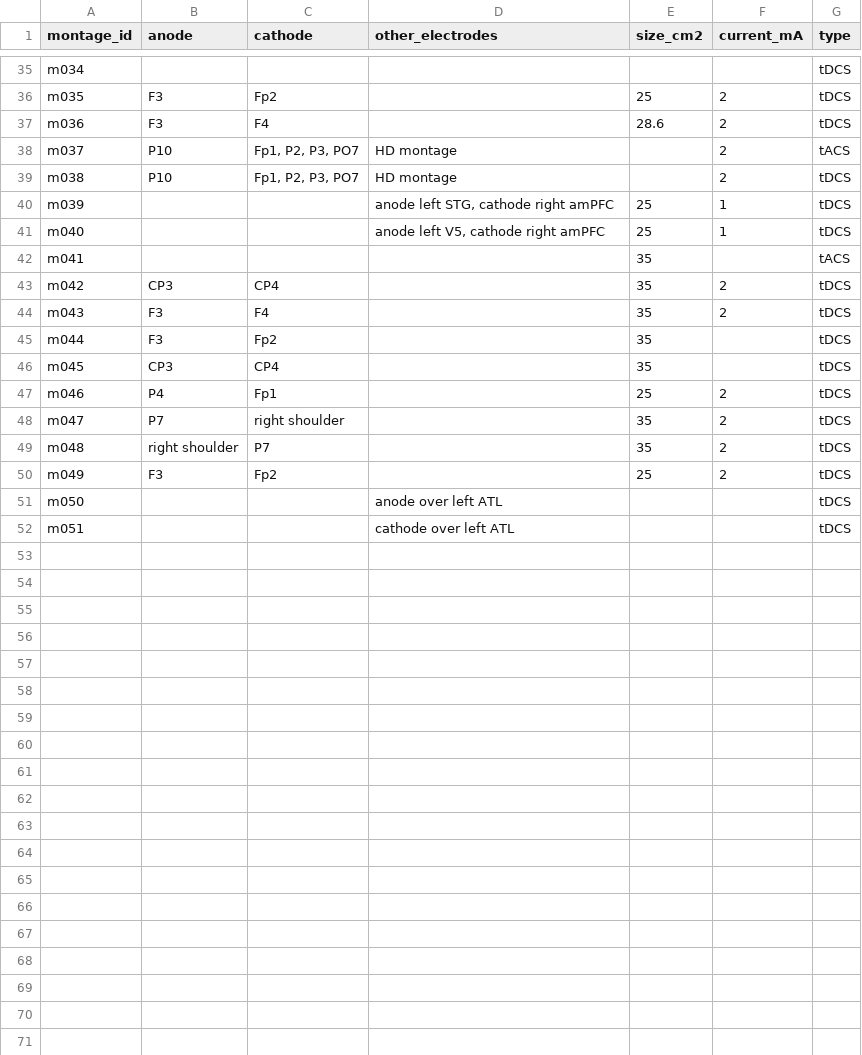
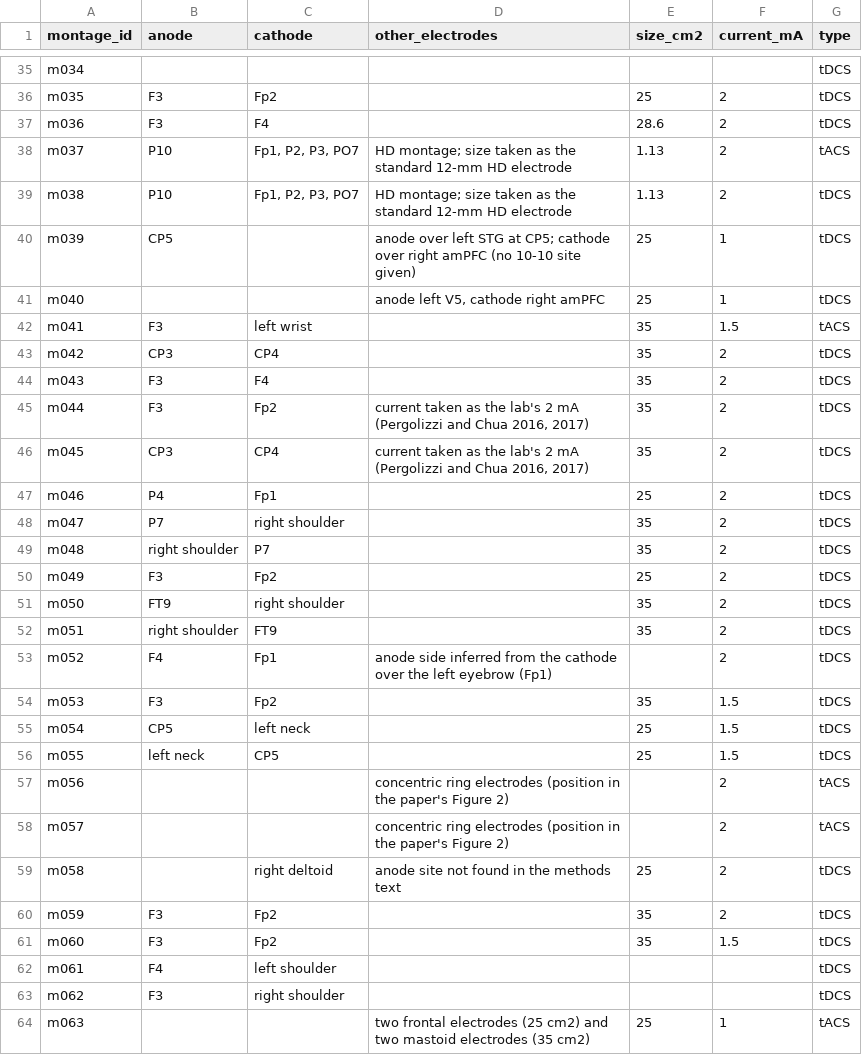
Before and after one commit to tanishahandoo2002-afk/convergence-to-consequence, a CSV file: rq3_stimulation/draft/montages.csv, drawn as a sheet; only a part is shown, gaps mark what is left out; the diff covers the shown part only.

```diff
--- a/rq3_stimulation/draft/montages.csv
+++ b/rq3_stimulation/draft/montages.csv
@@ -37,11 +37,11 @@ m035,F3,Fp2,,25,2,tDCS
 m036,F3,F4,,28.6,2,tDCS
-m037,P10,"Fp1, P2, P3, PO7",HD montage,,2,tACS
-m038,P10,"Fp1, P2, P3, PO7",HD montage,,2,tDCS
-m039,,,"anode left STG, cathode right amPFC",25,1,tDCS
+m037,P10,"Fp1, P2, P3, PO7",HD montage; size taken as the standard 12-mm HD electrode,1.13,2,tACS
+m038,P10,"Fp1, P2, P3, PO7",HD montage; size taken as the standard 12-mm HD electrode,1.13,2,tDCS
+m039,CP5,,anode over left STG at CP5; cathode over right amPFC (no 10-10 site given),25,1,tDCS
 m040,,,"anode left V5, cathode right amPFC",25,1,tDCS
-m041,,,,35,,tACS
+m041,F3,left wrist,,35,1.5,tACS
 m042,CP3,CP4,,35,2,tDCS
 m043,F3,F4,,35,2,tDCS
-m044,F3,Fp2,,35,,tDCS
-m045,CP3,CP4,,35,,tDCS
+m044,F3,Fp2,"current taken as the lab's 2 mA (Pergolizzi and Chua 2016, 2017)",35,2,tDCS
+m045,CP3,CP4,"current taken as the lab's 2 mA (Pergolizzi and Chua 2016, 2017)",35,2,tDCS
 m046,P4,Fp1,,25,2,tDCS
@@ -50,3 +50,15 @@ m048,right shoulder,P7,,35,2,tDCS
 m049,F3,Fp2,,25,2,tDCS
-m050,,,anode over left ATL,,,tDCS
-m051,,,cathode over left ATL,,,tDCS
+m050,FT9,right shoulder,,35,2,tDCS
+m051,right shoulder,FT9,,35,2,tDCS
+m052,F4,Fp1,anode side inferred from the cathode over the left eyebrow (Fp1),,2,tDCS
+m053,F3,Fp2,,35,1.5,tDCS
+m054,CP5,left neck,,25,1.5,tDCS
+m055,left neck,CP5,,25,1.5,tDCS
+m056,,,concentric ring electrodes (position in the paper's Figure 2),,2,tACS
+m057,,,concentric ring electrodes (position in the paper's Figure 2),,2,tACS
+m058,,right deltoid,anode site not found in the methods text,25,2,tDCS
+m059,F3,Fp2,,35,2,tDCS
+m060,F3,Fp2,,35,1.5,tDCS
+m061,F4,left shoulder,,,,tDCS
+m062,F3,right shoulder,,,,tDCS
+m063,,,two frontal electrodes (25 cm2) and two mastoid electrodes (35 cm2),25,1,tACS
```
Also changed, not shown: 2 added rows and 21 edited cells elsewhere in this file, rq3_stimulation/draft/effects.csv, rq3_stimulation/draft/review.csv, 6 other files.
